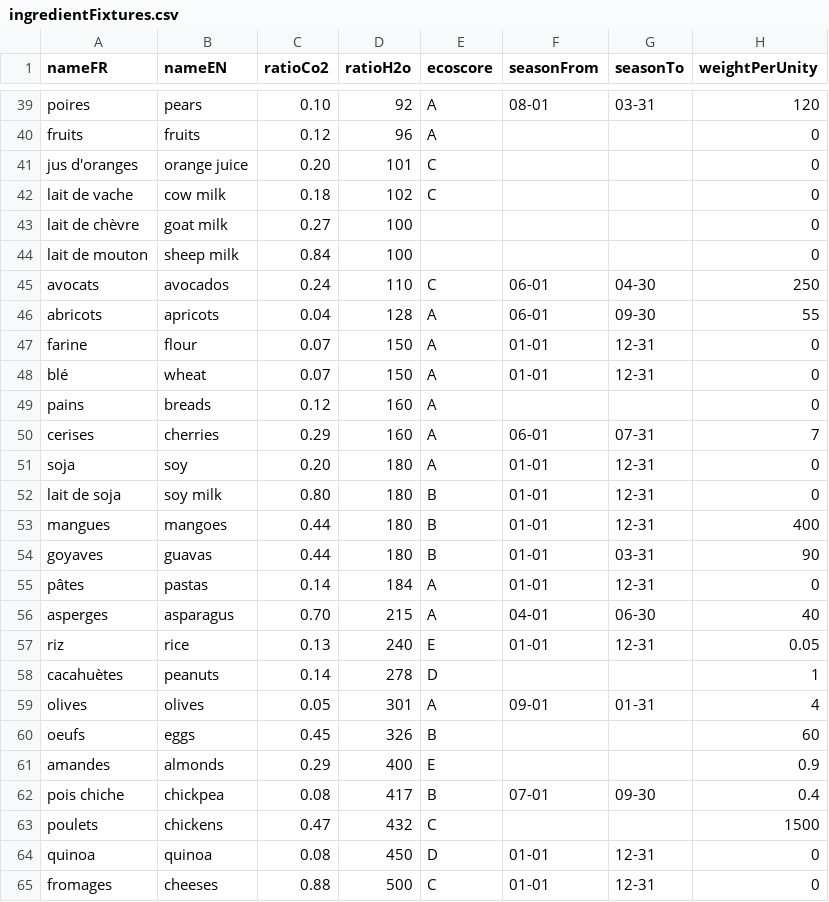
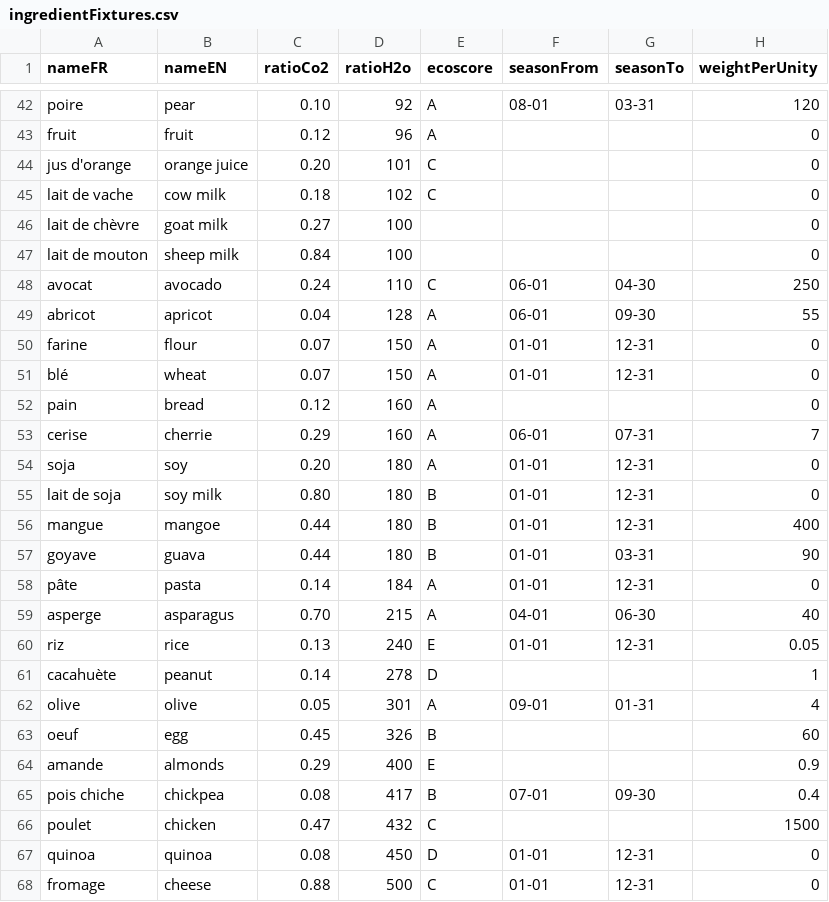
Before and after one commit to Team7-DonkeySchool/greeneat, a CSV file: apps/greeneatBack/src/DataFixtures/CSV/ingredientFixtures.csv, drawn as a sheet; only a part is shown, gaps mark what is left out; addresses are those after the commit; the diff covers the shown part only; the diff names each change by its address in the sheet, - before the commit and + after, or states it on an @@ line.

```diff
--- a/apps/greeneatBack/src/DataFixtures/CSV/ingredientFixtures.csv
+++ b/apps/greeneatBack/src/DataFixtures/CSV/ingredientFixtures.csv
-A42 (nameFR): poires
+A42 (nameFR): poire
-B42 (nameEN): pears
+B42 (nameEN): pear
-A43 (nameFR): fruits
+A43 (nameFR): fruit
-B43 (nameEN): fruits
+B43 (nameEN): fruit
-A44 (nameFR): jus d'oranges
+A44 (nameFR): jus d'orange
-A48 (nameFR): avocats
+A48 (nameFR): avocat
-B48 (nameEN): avocados
+B48 (nameEN): avocado
-A49 (nameFR): abricots
+A49 (nameFR): abricot
-B49 (nameEN): apricots
+B49 (nameEN): apricot
-A52 (nameFR): pains
+A52 (nameFR): pain
-B52 (nameEN): breads
+B52 (nameEN): bread
-A53 (nameFR): cerises
+A53 (nameFR): cerise
-B53 (nameEN): cherries
+B53 (nameEN): cherrie
-A56 (nameFR): mangues
+A56 (nameFR): mangue
-B56 (nameEN): mangoes
+B56 (nameEN): mangoe
-A57 (nameFR): goyaves
+A57 (nameFR): goyave
-B57 (nameEN): guavas
+B57 (nameEN): guava
-A58 (nameFR): pâtes
+A58 (nameFR): pâte
-B58 (nameEN): pastas
+B58 (nameEN): pasta
-A59 (nameFR): asperges
+A59 (nameFR): asperge
-A61 (nameFR): cacahuètes
+A61 (nameFR): cacahuète
-B61 (nameEN): peanuts
+B61 (nameEN): peanut
-A62 (nameFR): olives
+A62 (nameFR): olive
-B62 (nameEN): olives
+B62 (nameEN): olive
-A63 (nameFR): oeufs
+A63 (nameFR): oeuf
-B63 (nameEN): eggs
+B63 (nameEN): egg
-A64 (nameFR): amandes
+A64 (nameFR): amande
-A66 (nameFR): poulets
+A66 (nameFR): poulet
-B66 (nameEN): chickens
+B66 (nameEN): chicken
-A68 (nameFR): fromages
+A68 (nameFR): fromage
-B68 (nameEN): cheeses
+B68 (nameEN): cheese
```
Also changed, not shown: 3 added rows and 82 edited cells elsewhere in this file, 5 other files.
